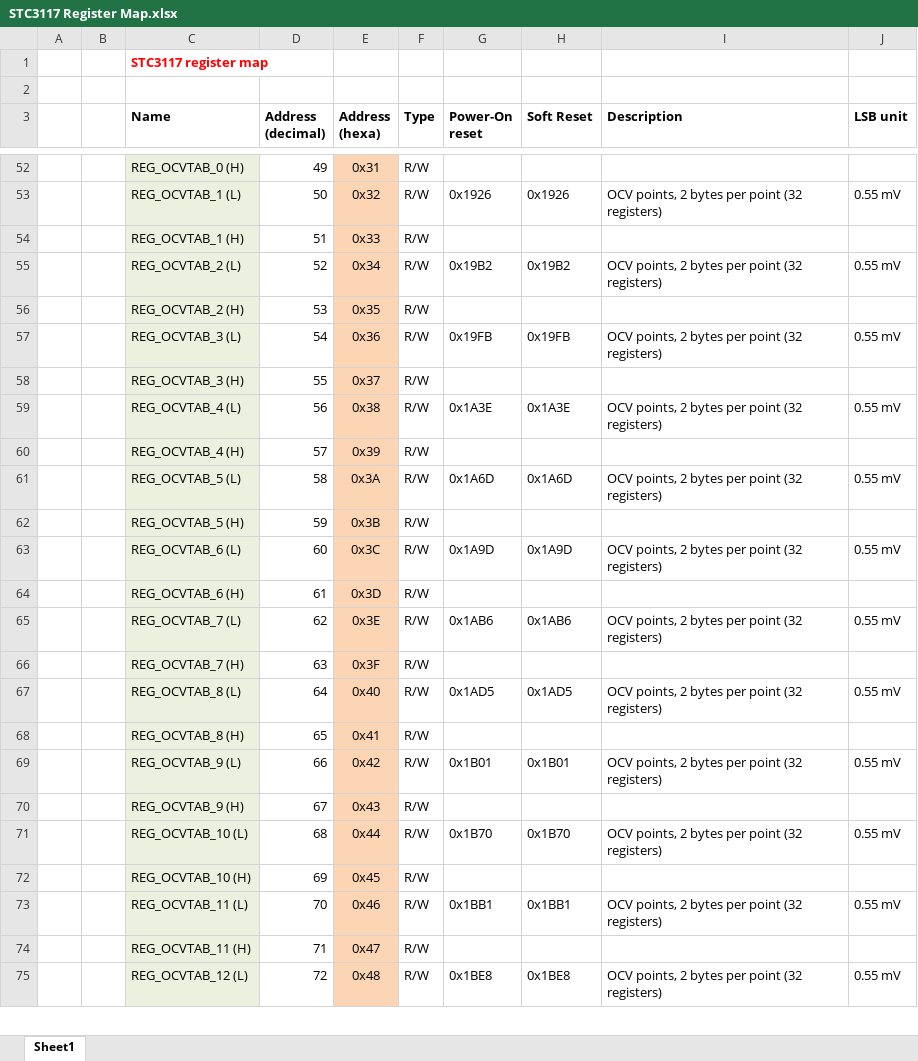
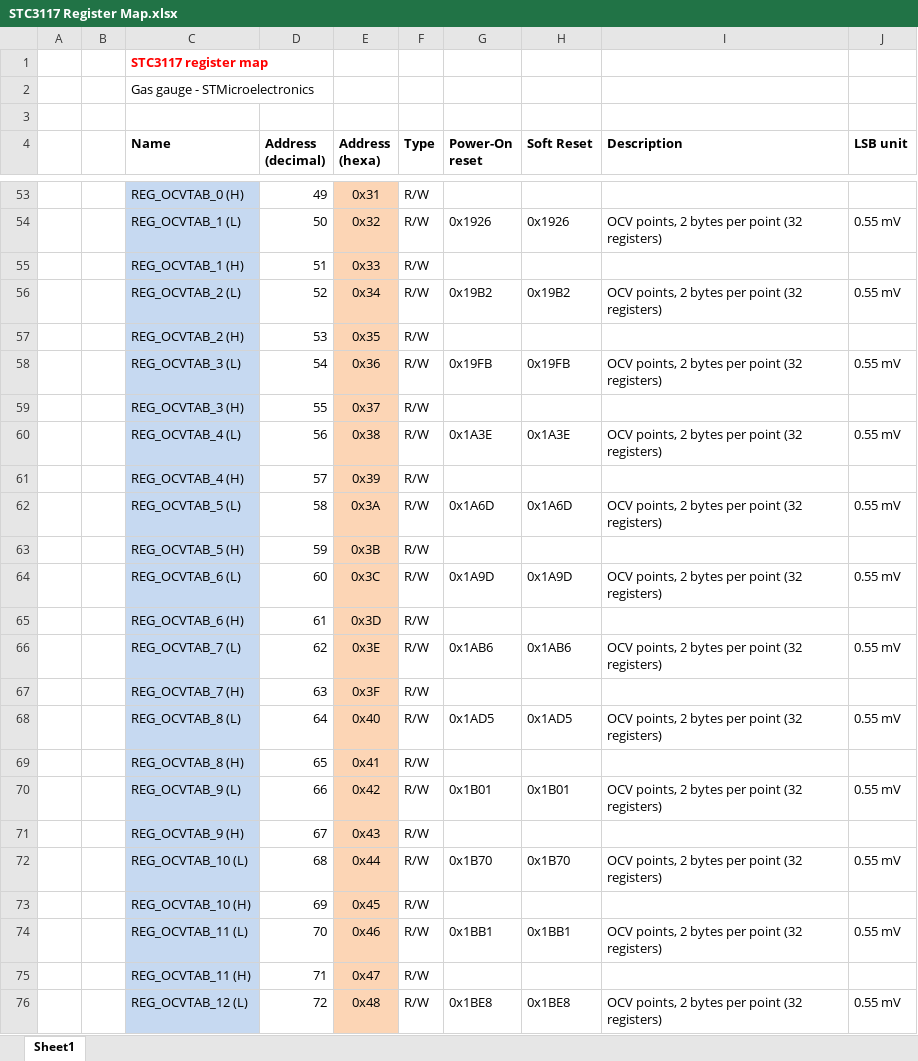
Before and after one commit to st-sw/STC3117GenericDriver, an Excel workbook: Docs/STC3117_fuel_gauge/STC3117 Register Map.xlsx, sheet Sheet1, drawn as a sheet; only a part is shown, gaps mark what is left out; values as stored, in another font and other column widths than the file's, no borders; addresses are those after the commit; the diff covers the shown part only; the diff names each change by its address in the sheet, - before the commit and + after, or states it on an @@ line.

```diff
--- a/Docs/STC3117_fuel_gauge/STC3117 Register Map.xlsx (sheet Sheet1)
+++ b/Docs/STC3117_fuel_gauge/STC3117 Register Map.xlsx (sheet Sheet1)
+row 2:  |  | Gas gauge - STMicroelectronics
-C53:C76 fill: #EBF1DE
+C53:C76 fill: #C6D9F1
```
Also changed, not shown: 1 edited cell and cell formats elsewhere in this sheet, formulas that keep their value, 1 other file.
